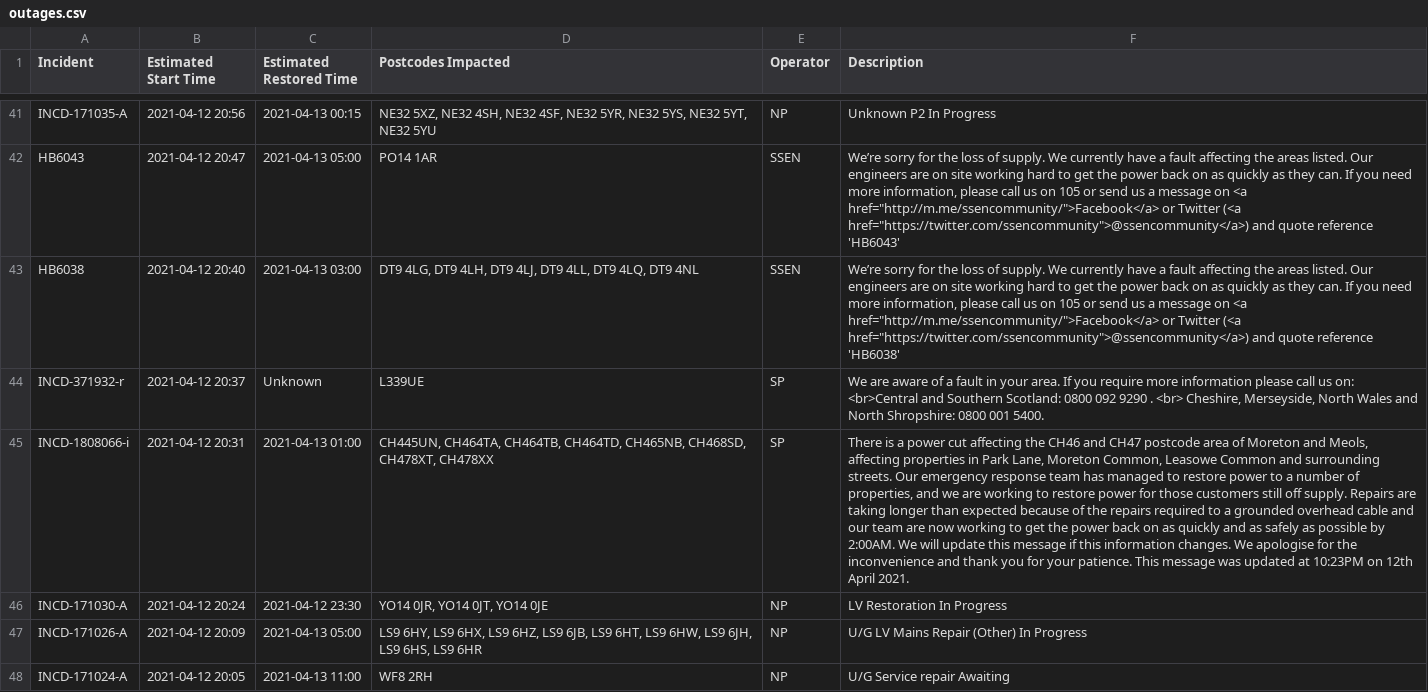
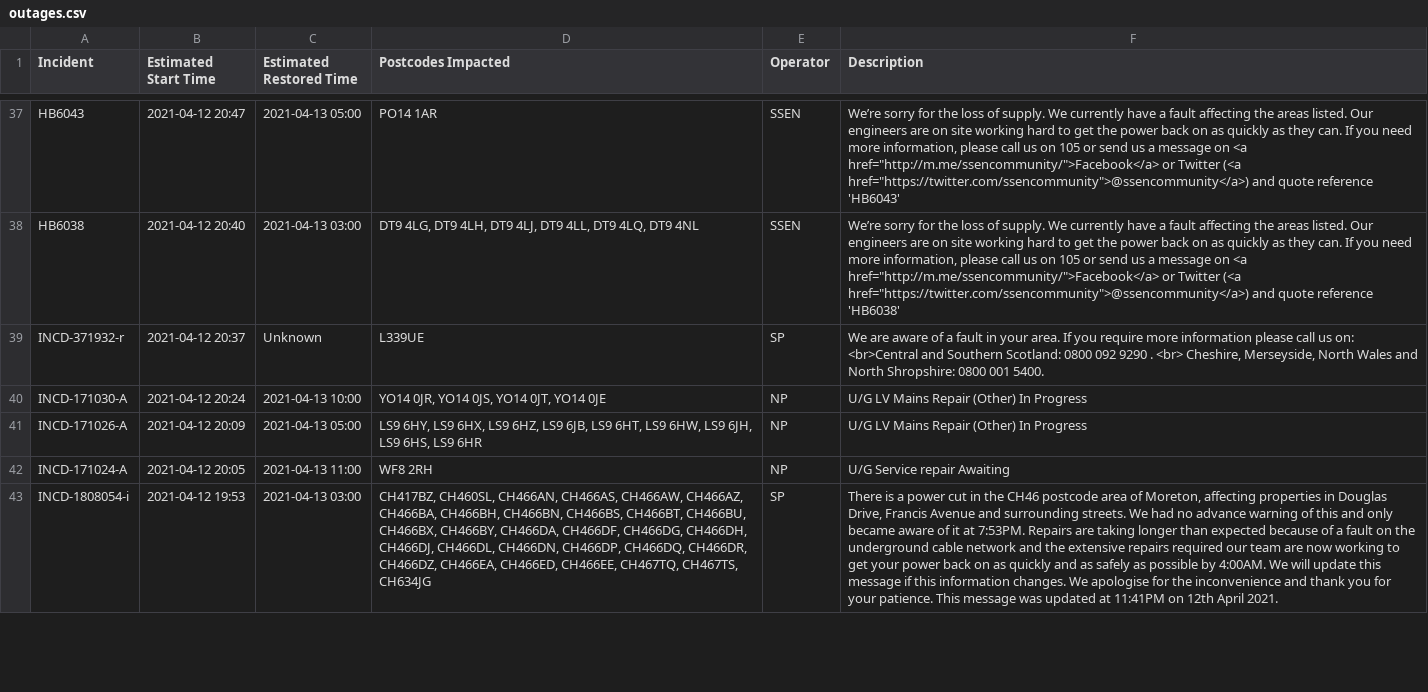
Before and after one commit to OSUKED/Outage-Watch, a CSV file: docs/data/outages.csv, drawn as a sheet; only a part is shown, gaps mark what is left out; the shorter side is filled out with more unchanged rows; removed rows and columns are numbered as before the commit, all else as after; the diff covers the shown part only; the diff names each change by its address in the sheet, - before the commit and + after, or states it on an @@ line.

```diff
--- a/docs/data/outages.csv
+++ b/docs/data/outages.csv
-row 41: INCD-171035-A | 2021-04-12 20:56 | 2021-04-13 00:15 | NE32 5XZ, NE32 4SH, NE32 4SF, NE32 5YR, NE32 5YS, NE32 5YT, NE32 5YU | NP | Unknown P2 In Progress
-row 45: INCD-1808066-i | 2021-04-12 20:31 | 2021-04-13 01:00 | CH445UN, CH464TA, CH464TB, CH464TD, CH465NB, CH468SD, CH478XT, CH478XX | SP | There is a power cut affecting the CH46 and CH47 postcode area of Moreton and Meols, affecting properties in Park Lane, Moreton Common, Leasowe Common and surrounding streets. Our emergency response team has managed to restore power to a number of properties, and we are working to restore power for those customers still off supply. Repairs are taking longer than expected because of the repairs required to a grounded overhead cable and our team are now working to get the power back on as quickly and as safely as possible by 2:00AM. We will update this message if this information changes. We apologise for the inconvenience and thank you for your patience. This message was updated at 10:23PM on 12th April 2021.
-C40 (Estimated Restored Time): 2021-04-12 23:30
+C40 (Estimated Restored Time): 2021-04-13 10:00
-D40 (Postcodes Impacted): YO14 0JR, YO14 0JT, YO14 0JE
+D40 (Postcodes Impacted): YO14 0JR, YO14 0JS, YO14 0JT, YO14 0JE
-F40 (Description): LV Restoration In Progress
+F40 (Description): U/G LV Mains Repair (Other) In Progress
```
Also changed, not shown: 4 added rows, 19 removed rows, 11 moved rows and 14 edited cells elsewhere in this file, 8 other files.
